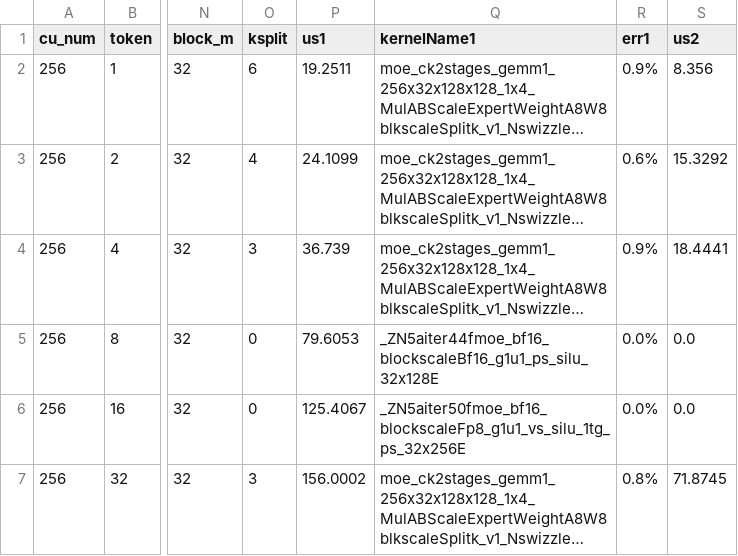
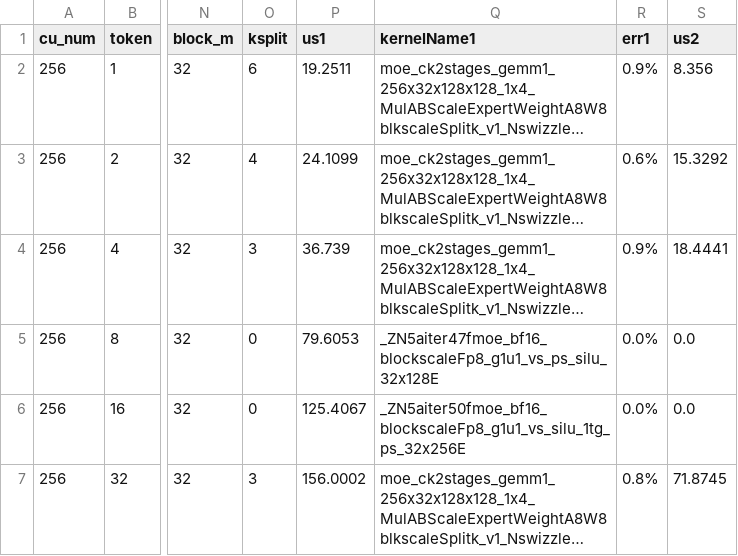
Before and after one commit to lucas-santos-amd/aiter, a CSV file: aiter/configs/model_configs/a8w8_blockscale_tuned_fmoe_glm5.csv, drawn as a sheet; only a part is shown, gaps mark what is left out; long unchanged cells end in …; the diff names each change by its address in the sheet, - before the commit and + after, or states it on an @@ line.

```diff
--- a/aiter/configs/model_configs/a8w8_blockscale_tuned_fmoe_glm5.csv
+++ b/aiter/configs/model_configs/a8w8_blockscale_tuned_fmoe_glm5.csv
-Q5 (kernelName1): _ZN5aiter44fmoe_bf16_blockscaleBf16_g1u1_ps_silu_32x128E
+Q5 (kernelName1): _ZN5aiter47fmoe_bf16_blockscaleFp8_g1u1_vs_ps_silu_32x128E
```
Also changed, not shown: aiter/configs/model_configs/a8w8_blockscale_tuned_fmoe_minimax-m2_5.csv, aiter/configs/model_configs/a8w8_blockscale_tuned_fmoe_qwen3_235b.csv.
